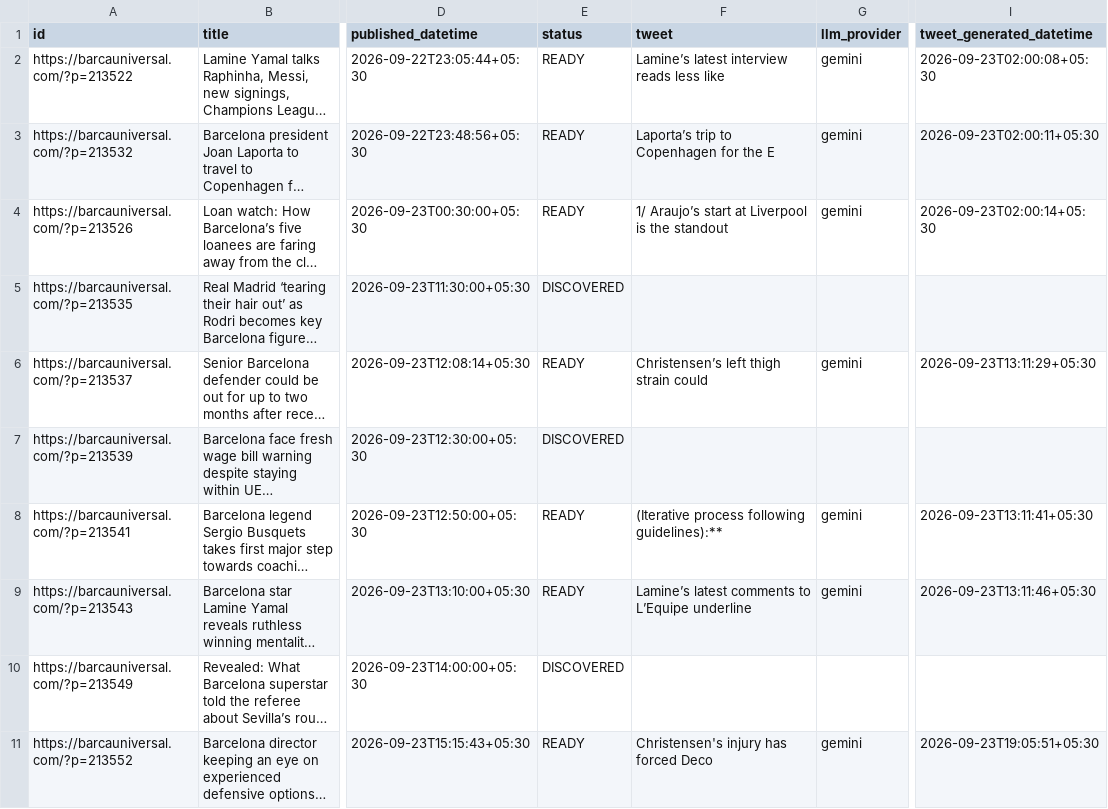
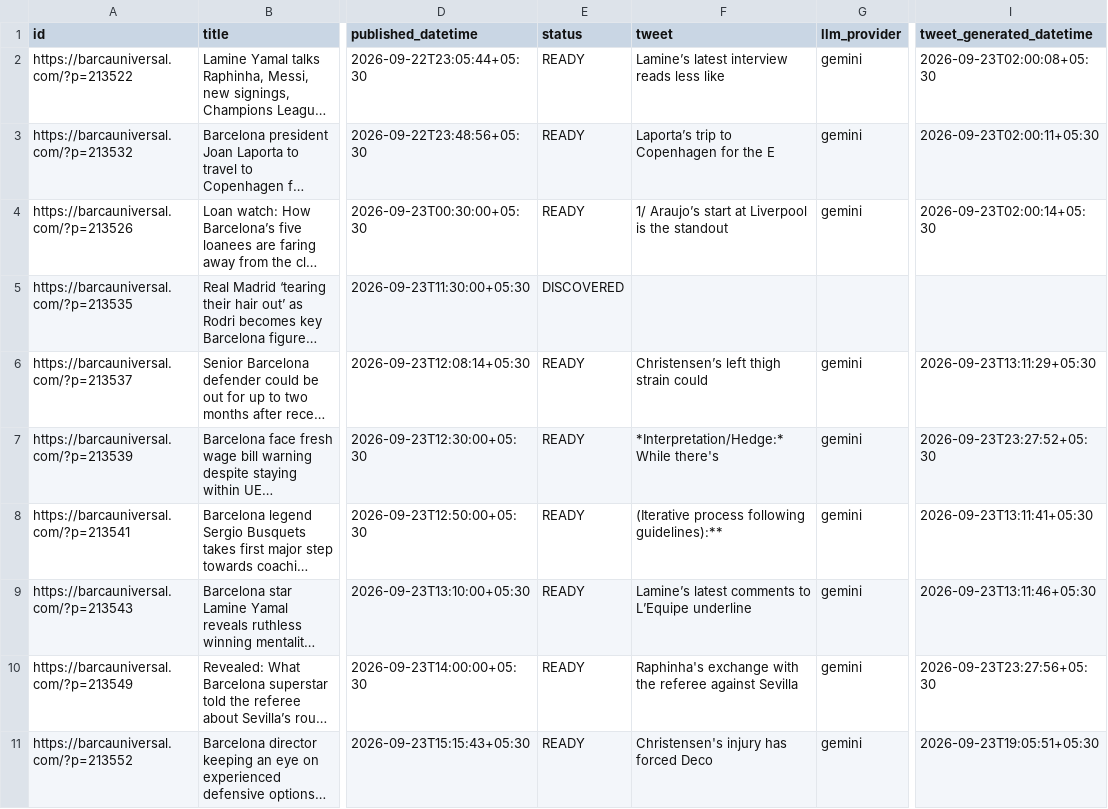
Before and after one commit to dinesh-kanakaraj/Kestrel, a CSV file: logs/tweet_log_2026-09-23.csv, drawn as a sheet; only a part is shown, gaps mark what is left out; long unchanged cells end in …; the diff covers the shown part only; the diff names each change by its address in the sheet, - before the commit and + after, or states it on an @@ line.

Commit message:
state: generated tweets run 35899140903

```diff
--- a/logs/tweet_log_2026-09-23.csv
+++ b/logs/tweet_log_2026-09-23.csv
-E7 (status): DISCOVERED
+E7 (status): READY
-F7 (tweet): (empty)
+F7 (tweet): *Interpretation/Hedge:* While there's
-G7 (llm_provider): (empty)
+G7 (llm_provider): gemini
-I7 (tweet_generated_datetime): (empty)
+I7 (tweet_generated_datetime): 2026-09-23T23:27:52+05:30
-E10 (status): DISCOVERED
+E10 (status): READY
-F10 (tweet): (empty)
+F10 (tweet): Raphinha's exchange with the referee against Sevilla
-G10 (llm_provider): (empty)
+G10 (llm_provider): gemini
-I10 (tweet_generated_datetime): (empty)
+I10 (tweet_generated_datetime): 2026-09-23T23:27:56+05:30
```
Also changed, not shown: 56 edited cells elsewhere in this file.
